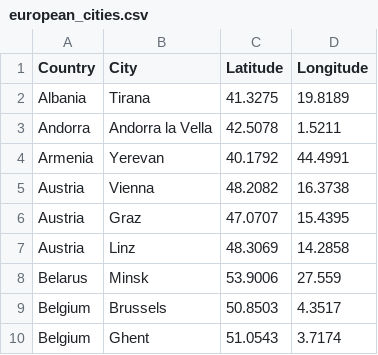
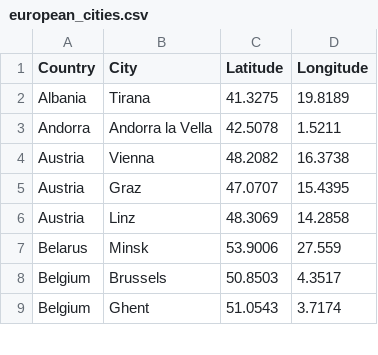
Before and after one commit to barrgol/tsp-evolutionary-solver, a CSV file: res/european_cities.csv, drawn as a sheet; only a part is shown; the diff names each change by its address in the sheet, - before the commit and + after, or states it on an @@ line.

```diff
--- a/res/european_cities.csv
+++ b/res/european_cities.csv
-row 4: Armenia | Yerevan | 40.1792 | 44.4991
```
Also changed, not shown: 6 other files.
